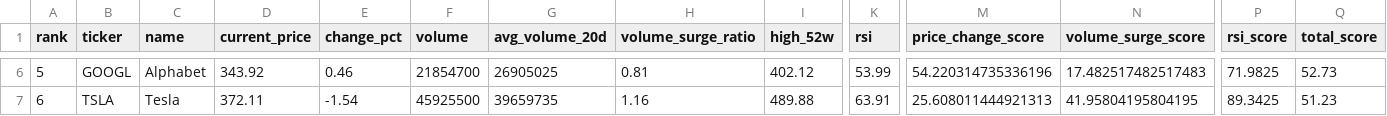
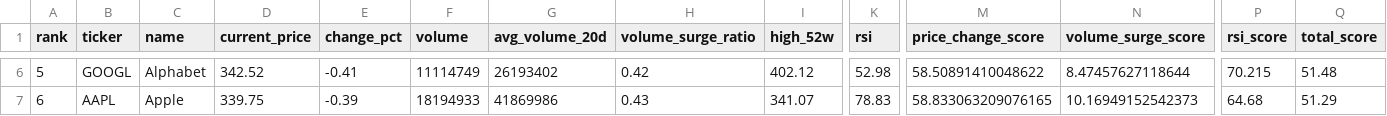
Before and after one commit to ynokinawa19-lgtm/stock-ranking-app, a CSV file: data/ranking_us.csv, drawn as a sheet; only a part is shown, gaps mark what is left out; the diff covers the shown part only; the diff names each change by its address in the sheet, - before the commit and + after, or states it on an @@ line.

```diff
--- a/data/ranking_us.csv
+++ b/data/ranking_us.csv
-D6 (current_price): 343.92
+D6 (current_price): 342.52
-E6 (change_pct): 0.46
+E6 (change_pct): -0.41
-F6 (volume): 21854700
+F6 (volume): 11114749
-G6 (avg_volume_20d): 26905025
+G6 (avg_volume_20d): 26193402
-H6 (volume_surge_ratio): 0.81
+H6 (volume_surge_ratio): 0.42
-K6 (rsi): 53.99
+K6 (rsi): 52.98
-M6 (price_change_score): 54.220314735336196
+M6 (price_change_score): 58.50891410048622
-N6 (volume_surge_score): 17.482517482517483
+N6 (volume_surge_score): 8.47457627118644
-P6 (rsi_score): 71.9825
+P6 (rsi_score): 70.215
-Q6 (total_score): 52.73
+Q6 (total_score): 51.48
-B7 (ticker): TSLA
+B7 (ticker): AAPL
-C7 (name): Tesla
+C7 (name): Apple
-D7 (current_price): 372.11
+D7 (current_price): 339.75
-E7 (change_pct): -1.54
+E7 (change_pct): -0.39
-F7 (volume): 45925500
+F7 (volume): 18194933
-G7 (avg_volume_20d): 39659735
+G7 (avg_volume_20d): 41869986
-H7 (volume_surge_ratio): 1.16
+H7 (volume_surge_ratio): 0.43
-I7 (high_52w): 489.88
+I7 (high_52w): 341.07
-K7 (rsi): 63.91
+K7 (rsi): 78.83
-M7 (price_change_score): 25.608011444921313
+M7 (price_change_score): 58.833063209076165
-N7 (volume_surge_score): 41.95804195804195
+N7 (volume_surge_score): 10.16949152542373
-P7 (rsi_score): 89.3425
+P7 (rsi_score): 64.68
-Q7 (total_score): 51.23
+Q7 (total_score): 51.29
```
Also changed, not shown: 177 edited cells elsewhere in this file, data/ranking_jp.csv, 3 other files.
